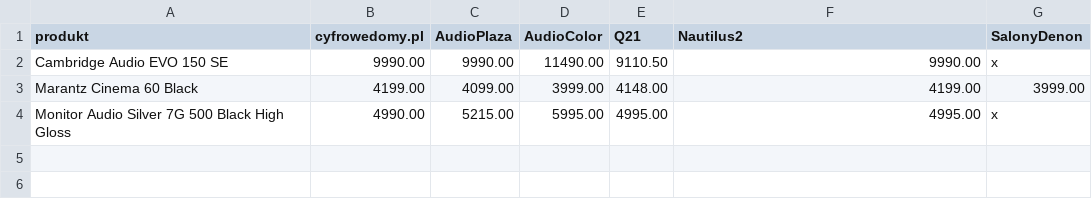
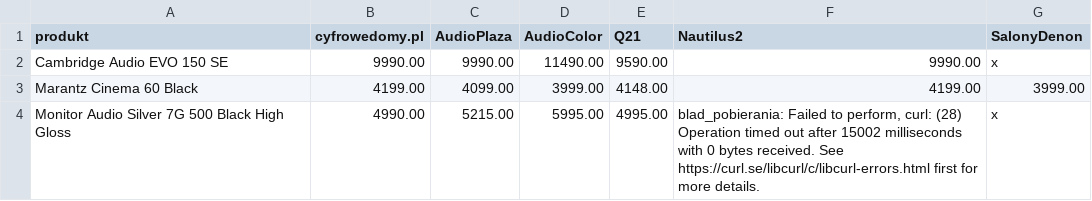
Before and after one commit to Pawel-007/monitoring-cen, a CSV file: dashboard_podglad.csv, drawn as a sheet.

```diff
--- a/dashboard_podglad.csv
+++ b/dashboard_podglad.csv
@@ -1,4 +1,4 @@
 produkt,cyfrowedomy.pl,AudioPlaza,AudioColor,Q21,Nautilus2,SalonyDenon
-Cambridge Audio EVO 150 SE,9990.00,9990.00,11490.00,9110.50,9990.00,x
+Cambridge Audio EVO 150 SE,9990.00,9990.00,11490.00,9590.00,9990.00,x
 Marantz Cinema 60 Black,4199.00,4099.00,3999.00,4148.00,4199.00,3999.00
-Monitor Audio Silver 7G 500 Black High Gloss,4990.00,5215.00,5995.00,4995.00,4995.00,x
+Monitor Audio Silver 7G 500 Black High Gloss,4990.00,5215.00,5995.00,4995.00,"blad_pobierania: Failed to perform, curl: (28) Operation timed out after 15002 milliseconds with 0 bytes received. See https://curl.se/libcurl/c/libcurl-errors.html first for more details.",x
```
Also changed, not shown: 2 other files.
